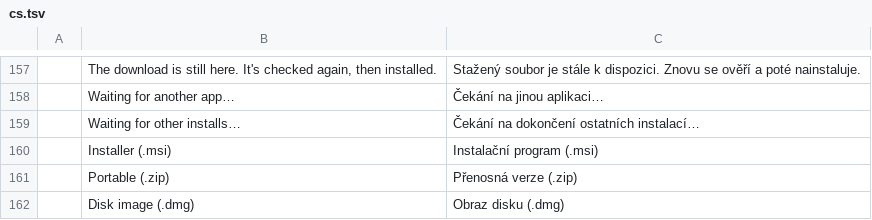
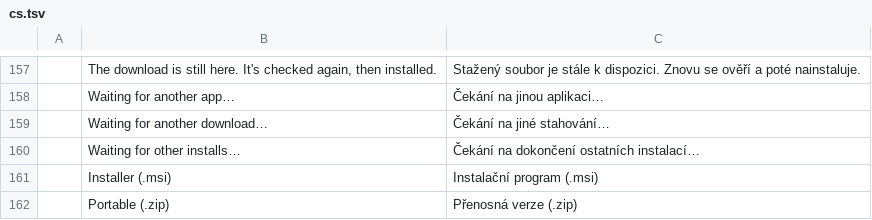
Before and after one commit to storytold/craft-launcher, a TSV file: crates/ui-egui/src/i18n/cs.tsv, drawn as a sheet; only a part is shown, gaps mark what is left out; the shorter side is filled out with more unchanged rows.

```diff
--- a/crates/ui-egui/src/i18n/cs.tsv
+++ b/crates/ui-egui/src/i18n/cs.tsv
@@ -158,2 +158,3 @@
 	Waiting for another app…	Čekání na jinou aplikaci…
+	Waiting for another download…	Čekání na jiné stahování…
 	Waiting for other installs…	Čekání na dokončení ostatních instalací…
```
Also changed, not shown: crates/ui-egui/src/i18n/de.tsv, crates/ui-egui/src/i18n/fr.tsv, 14 other files.
